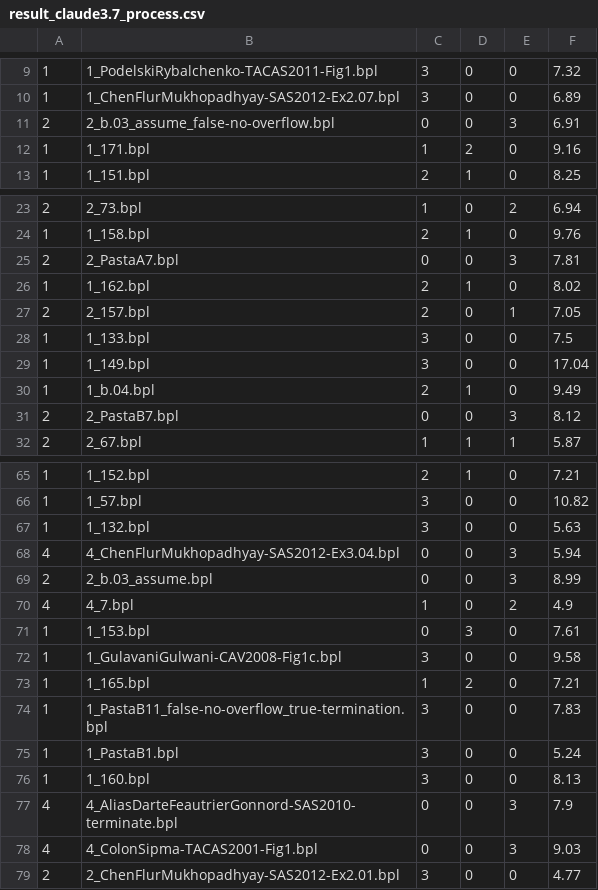
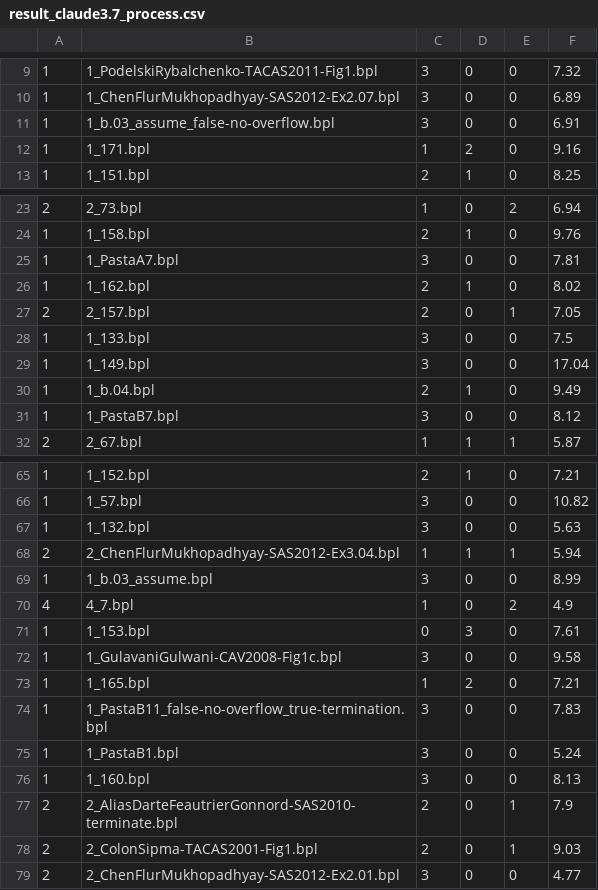
Before and after one commit to MikhayEeer/TerminationDatabase, a CSV file: LLM_Phase_Exp/LLM_Phase_Results/Multi_processed/result_claude3.7_process.csv, drawn as a sheet; only a part is shown, gaps mark what is left out.

```diff
--- a/LLM_Phase_Exp/LLM_Phase_Results/Multi_processed/result_claude3.7_process.csv
+++ b/LLM_Phase_Exp/LLM_Phase_Results/Multi_processed/result_claude3.7_process.csv
@@ -10,3 +10,3 @@
 1,1_ChenFlurMukhopadhyay-SAS2012-Ex2.07.bpl,3,0,0,6.89
-2,2_b.03_assume_false-no-overflow.bpl,0,0,3,6.91
+1,1_b.03_assume_false-no-overflow.bpl,3,0,0,6.91
 1,1_171.bpl,1,2,0,9.16
@@ -24,3 +24,3 @@
 1,1_158.bpl,2,1,0,9.76
-2,2_PastaA7.bpl,0,0,3,7.81
+1,1_PastaA7.bpl,3,0,0,7.81
 1,1_162.bpl,2,1,0,8.02
@@ -30,3 +30,3 @@
 1,1_b.04.bpl,2,1,0,9.49
-2,2_PastaB7.bpl,0,0,3,8.12
+1,1_PastaB7.bpl,3,0,0,8.12
 2,2_67.bpl,1,1,1,5.87
@@ -67,4 +67,4 @@
 1,1_132.bpl,3,0,0,5.63
-4,4_ChenFlurMukhopadhyay-SAS2012-Ex3.04.bpl,0,0,3,5.94
-2,2_b.03_assume.bpl,0,0,3,8.99
+2,2_ChenFlurMukhopadhyay-SAS2012-Ex3.04.bpl,1,1,1,5.94
+1,1_b.03_assume.bpl,3,0,0,8.99
 4,4_7.bpl,1,0,2,4.9
@@ -76,4 +76,4 @@
 1,1_160.bpl,3,0,0,8.13
-4,4_AliasDarteFeautrierGonnord-SAS2010-terminate.bpl,0,0,3,7.9
-4,4_ColonSipma-TACAS2001-Fig1.bpl,0,0,3,9.03
+2,2_AliasDarteFeautrierGonnord-SAS2010-terminate.bpl,2,0,1,7.9
+2,2_ColonSipma-TACAS2001-Fig1.bpl,2,0,1,9.03
 2,2_ChenFlurMukhopadhyay-SAS2012-Ex2.01.bpl,3,0,0,4.77
```
Also changed, not shown: LLM_Phase_Exp/LLM_Phase_Results/Multi/result_claude3.7.csv, LLM_Phase_Exp/LLM_Phase_Results/Multi/result_gpt4o.csv, 21 other files.
